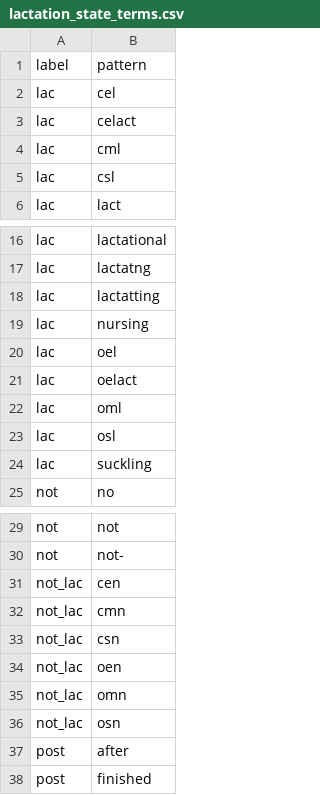
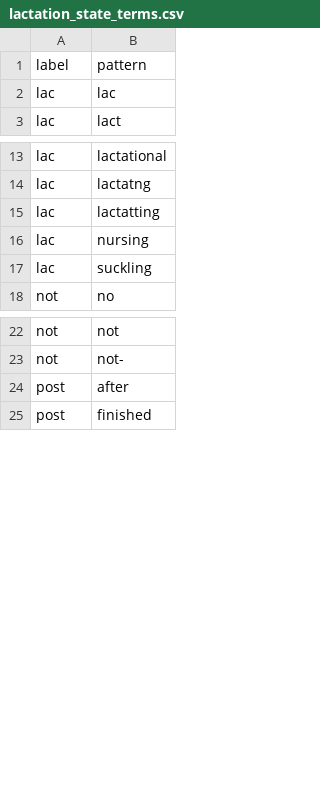
Before and after one commit to rafelafrance/PowerRANGES, a CSV file: ranges/pylib/rules/terms/lactation_state_terms.csv, drawn as a sheet; only a part is shown, gaps mark what is left out.

```diff
--- a/ranges/pylib/rules/terms/lactation_state_terms.csv
+++ b/ranges/pylib/rules/terms/lactation_state_terms.csv
@@ -1,6 +1,3 @@
 label,pattern
-lac,cel
-lac,celact
-lac,cml
-lac,csl
+lac,lac
 lac,lact
@@ -19,6 +16,2 @@ lac,lactatting
 lac,nursing
-lac,oel
-lac,oelact
-lac,oml
-lac,osl
 lac,suckling
@@ -30,8 +23,2 @@ not,not
 not,not-
-not_lac,cen
-not_lac,cmn
-not_lac,csn
-not_lac,oen
-not_lac,omn
-not_lac,osn
 post,after
```
Also changed, not shown: ranges/pylib/rules/terms/mammary_terms.csv, 3 other files.
